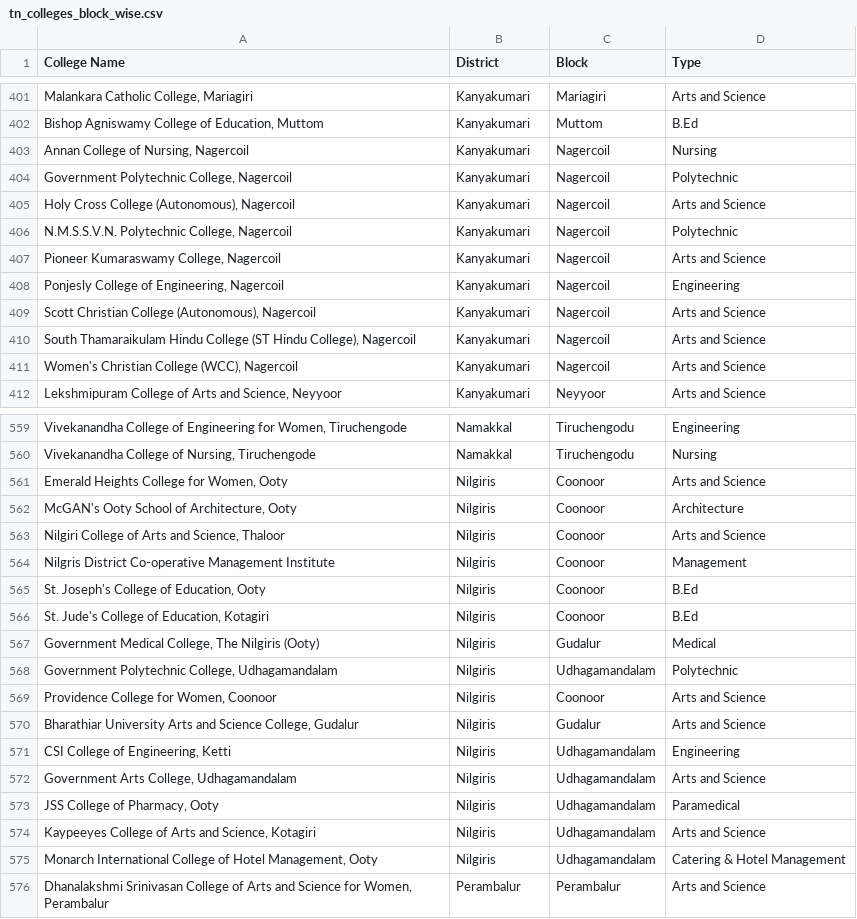
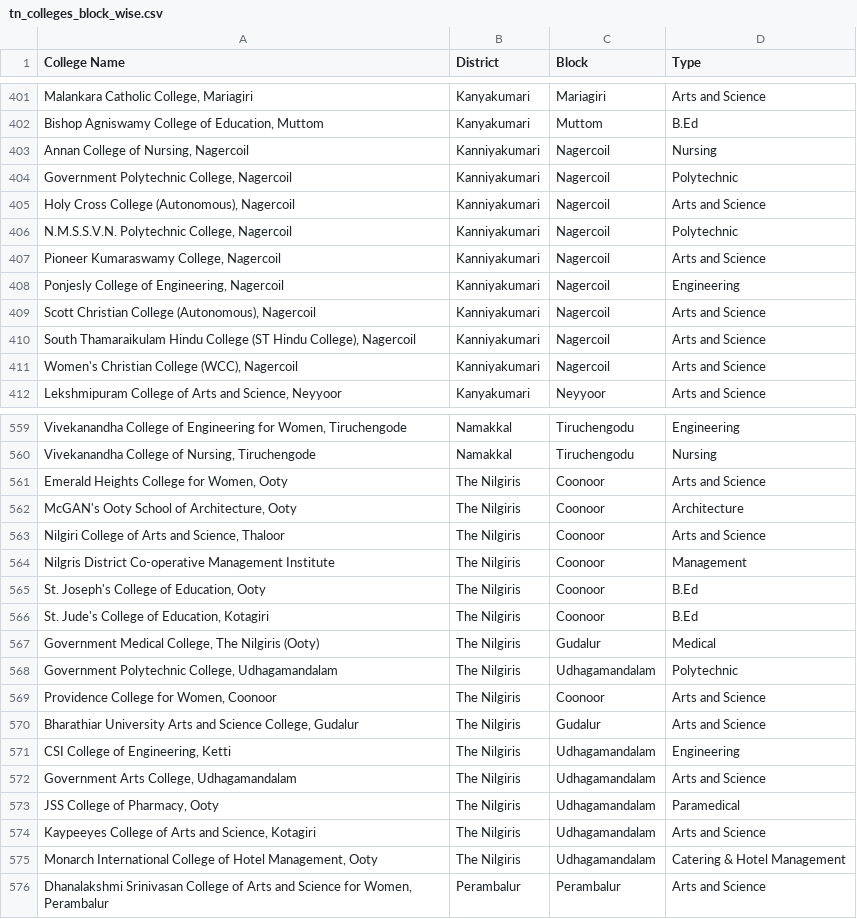
Before and after one commit to Jayanth280203/SMART, a CSV file: tn_colleges_block_wise.csv, drawn as a sheet; only a part is shown, gaps mark what is left out; the diff covers the shown part only; the diff names each change by its address in the sheet, - before the commit and + after, or states it on an @@ line.

Commit message:
fix: mass align block to district geolocations based on assembly hierarchy

```diff
--- a/tn_colleges_block_wise.csv
+++ b/tn_colleges_block_wise.csv
-B403:B411 (District): Kanyakumari
+B403:B411 (District): Kanniyakumari
-B561:B575 (District): Nilgiris
+B561:B575 (District): The Nilgiris
```
Also changed, not shown: 39 edited cells elsewhere in this file, 5 other files.
